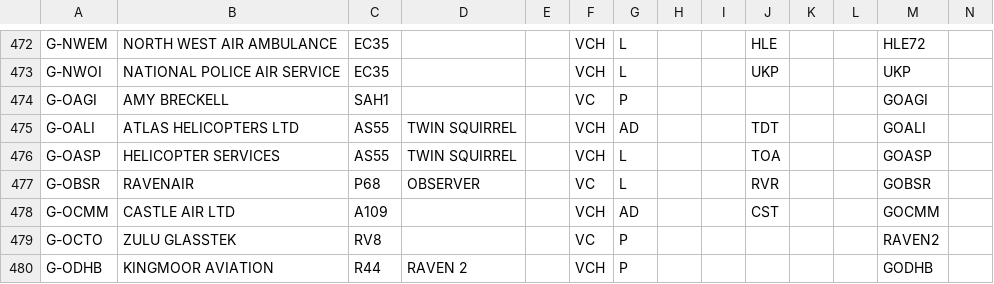
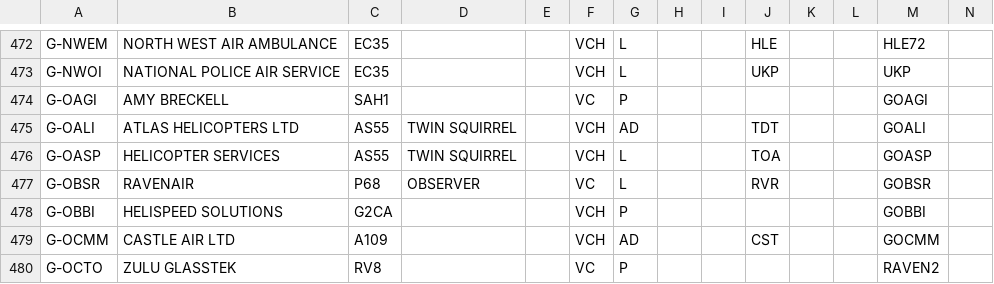
Before and after one commit to Arkmere/FDMS, a CSV file: src/data/FDMS_REGISTRATIONS.csv, drawn as a sheet; only a part is shown, gaps mark what is left out; the shorter side is filled out with more unchanged rows; rows hold the shown columns only; the diff names each change by its address in the sheet, - before the commit and + after, or states it on an @@ line.

Commit message:
Update FDMS_REGISTRATIONS.csv

```diff
--- a/src/data/FDMS_REGISTRATIONS.csv
+++ b/src/data/FDMS_REGISTRATIONS.csv
+row 478: G-OBBI | HELISPEED SOLUTIONS | G2CA |  |  | VCH | P |  |  |  |  |  | GOBBI
```
